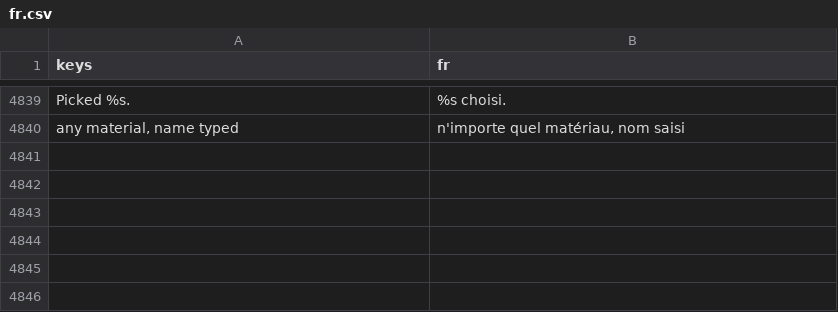
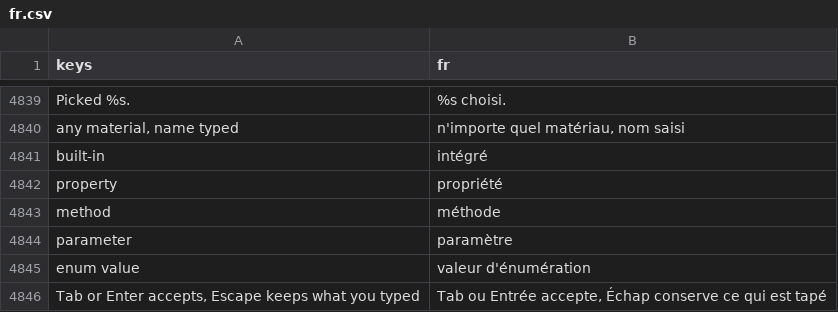
Before and after one commit to SalmanShhh/Godot-EventSheet-Visual-Scripting, a CSV file: addons/eventsheet/translations/fr.csv, drawn as a sheet; only a part is shown, gaps mark what is left out; the diff names each change by its address in the sheet, - before the commit and + after, or states it on an @@ line.

```diff
--- a/addons/eventsheet/translations/fr.csv
+++ b/addons/eventsheet/translations/fr.csv
+row 4841: built-in | intégré
+row 4842: property | propriété
+row 4843: method | méthode
+row 4844: parameter | paramètre
+row 4845: enum value | valeur d'énumération
+row 4846: Tab or Enter accepts, Escape keeps what you typed | Tab ou Entrée accepte, Échap conserve ce qui est tapé
```
Also changed, not shown: addons/eventsheet/translations/de.csv, addons/eventsheet/translations/it.csv, 7 other files.
